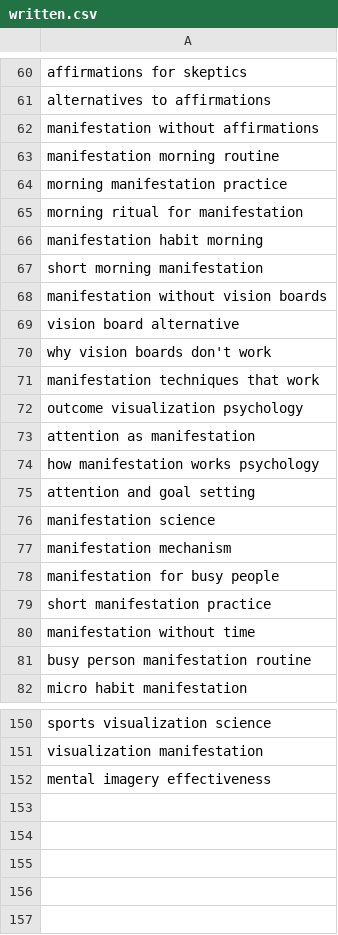
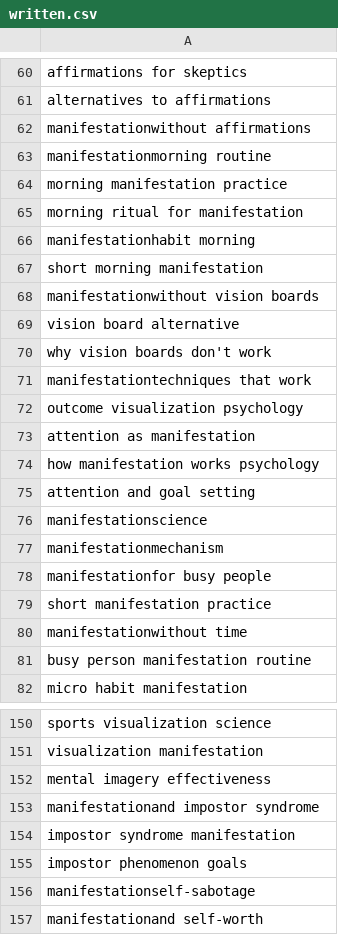
Before and after one commit to charliesheep7/demiwebsite, a CSV file: .claude/skills/demimanifest-blog-writer/written.csv, drawn as a sheet; only a part is shown, gaps mark what is left out; the diff covers the shown part only.

Commit message:
blog: manifestation-and-impostor-syndrome

```diff
--- a/.claude/skills/demimanifest-blog-writer/written.csv
+++ b/.claude/skills/demimanifest-blog-writer/written.csv
@@ -61,12 +61,12 @@ affirmations for skeptics
 alternatives to affirmations
-manifestation without affirmations
-manifestation morning routine
+manifestationwithout affirmations
+manifestationmorning routine
 morning manifestation practice
 morning ritual for manifestation
-manifestation habit morning
+manifestationhabit morning
 short morning manifestation
-manifestation without vision boards
+manifestationwithout vision boards
 vision board alternative
 why vision boards don't work
-manifestation techniques that work
+manifestationtechniques that work
 outcome visualization psychology
@@ -75,7 +75,7 @@ how manifestation works psychology
 attention and goal setting
-manifestation science
-manifestation mechanism
-manifestation for busy people
+manifestationscience
+manifestationmechanism
+manifestationfor busy people
 short manifestation practice
-manifestation without time
+manifestationwithout time
 busy person manifestation routine
@@ -152 +152,6 @@ visualization manifestation
 mental imagery effectiveness
+manifestationand impostor syndrome
+impostor syndrome manifestation
+impostor phenomenon goals
+manifestationself-sabotage
+manifestationand self-worth
```
Also changed, not shown: 40 edited cells elsewhere in this file, 2 other files.
